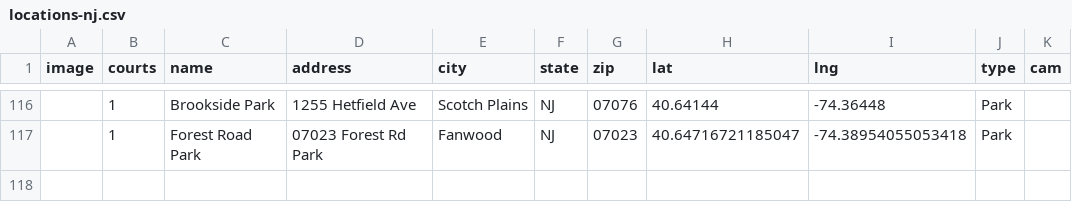
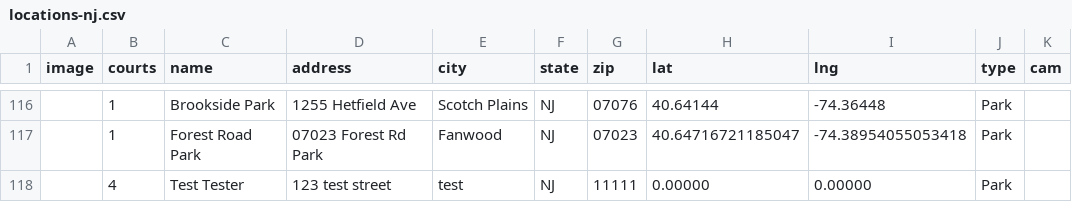
Before and after one commit to andrewrelic/pickleball-finder, a CSV file: locations-nj.csv, drawn as a sheet; only a part is shown, gaps mark what is left out; the diff names each change by its address in the sheet, - before the commit and + after, or states it on an @@ line.

Commit message:
Add Test Tester to locations-nj.csv (Approved Submission)

```diff
--- a/locations-nj.csv
+++ b/locations-nj.csv
+row 118:  | 4 | Test Tester | 123 test street | test | NJ | 11111 | 0.00000 | 0.00000 | Park
```
